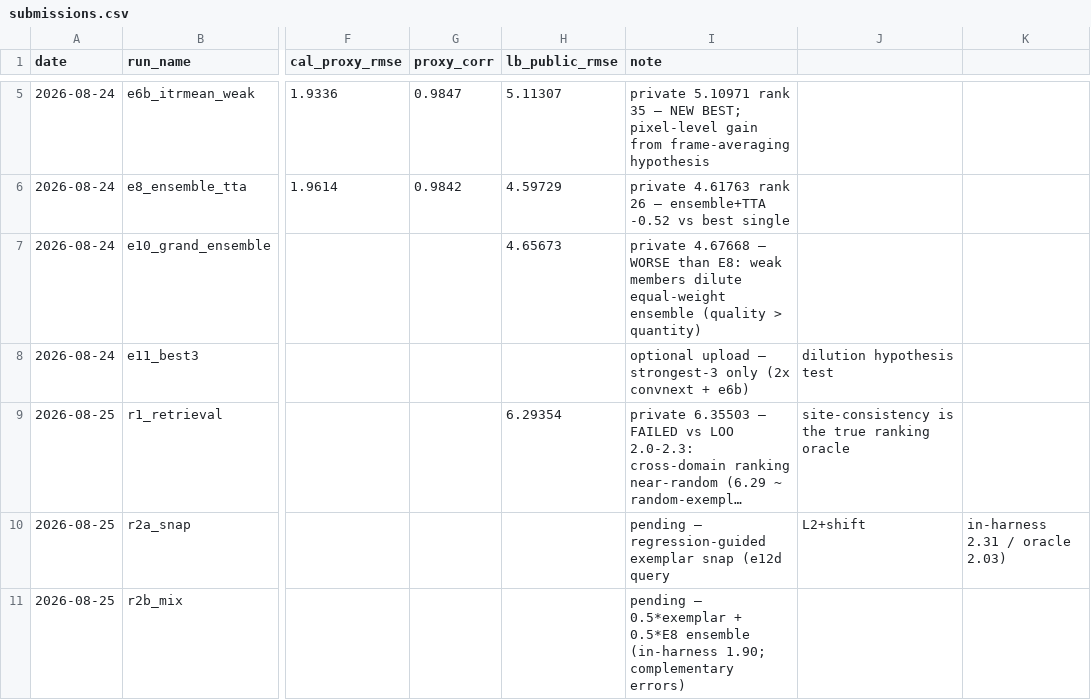
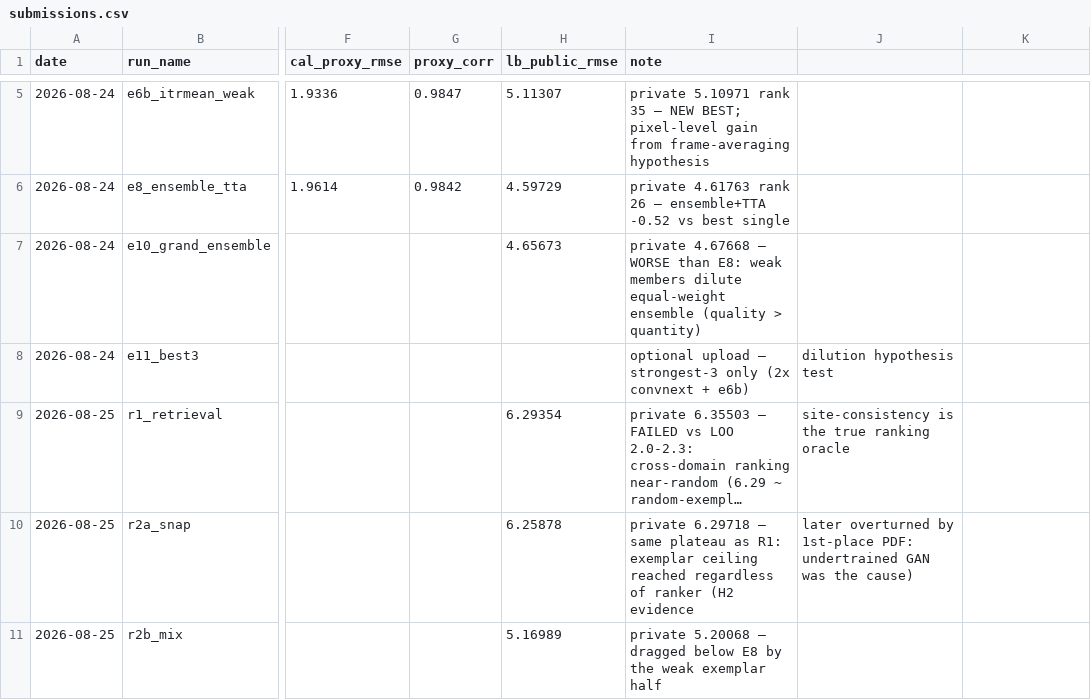
Before and after one commit to geniemo/sem-depth-metrology, a CSV file: experiments/submissions.csv, drawn as a sheet; only a part is shown, gaps mark what is left out; long unchanged cells end in …; the diff names each change by its address in the sheet, - before the commit and + after, or states it on an @@ line.

```diff
--- a/experiments/submissions.csv
+++ b/experiments/submissions.csv
-H10 (lb_public_rmse): (empty)
+H10 (lb_public_rmse): 6.25878
-I10 (note): pending — regression-guided exemplar snap (e12d query
+I10 (note): private 6.29718 — same plateau as R1: exemplar ceiling reached regardless of ranker (H2 evidence
-J10: L2+shift
+J10: later overturned by 1st-place PDF: undertrained GAN was the cause)
-K10: in-harness 2.31 / oracle 2.03)
+K10: (empty)
-H11 (lb_public_rmse): (empty)
+H11 (lb_public_rmse): 5.16989
-I11 (note): pending — 0.5*exemplar + 0.5*E8 ensemble (in-harness 1.90; complementary errors)
+I11 (note): private 5.20068 — dragged below E8 by the weak exemplar half
```
